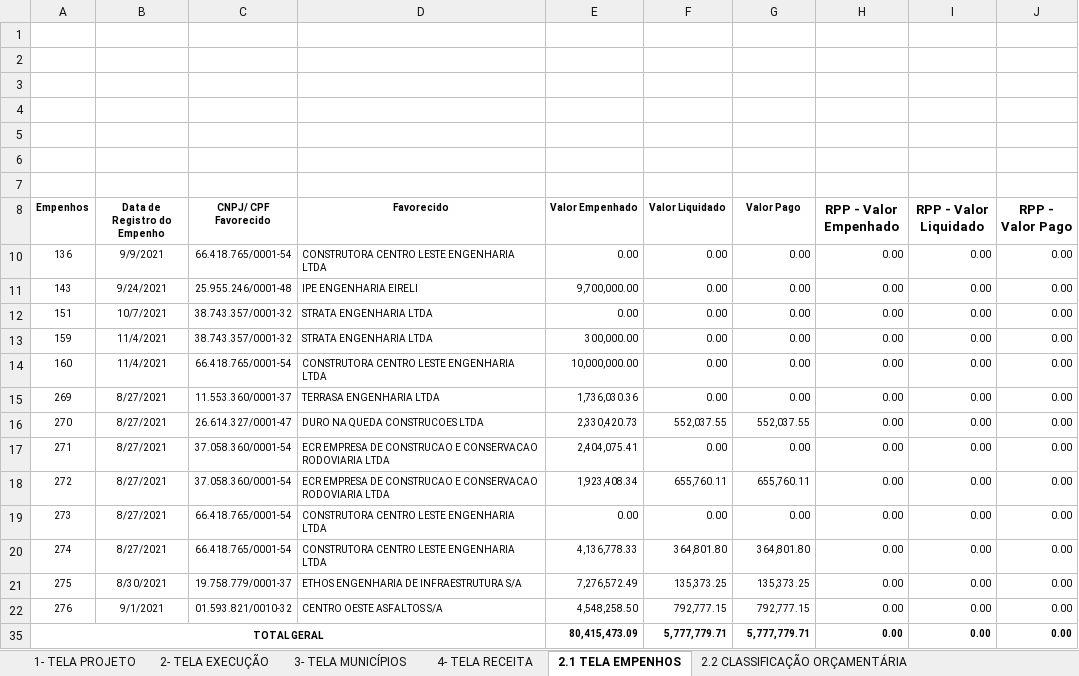
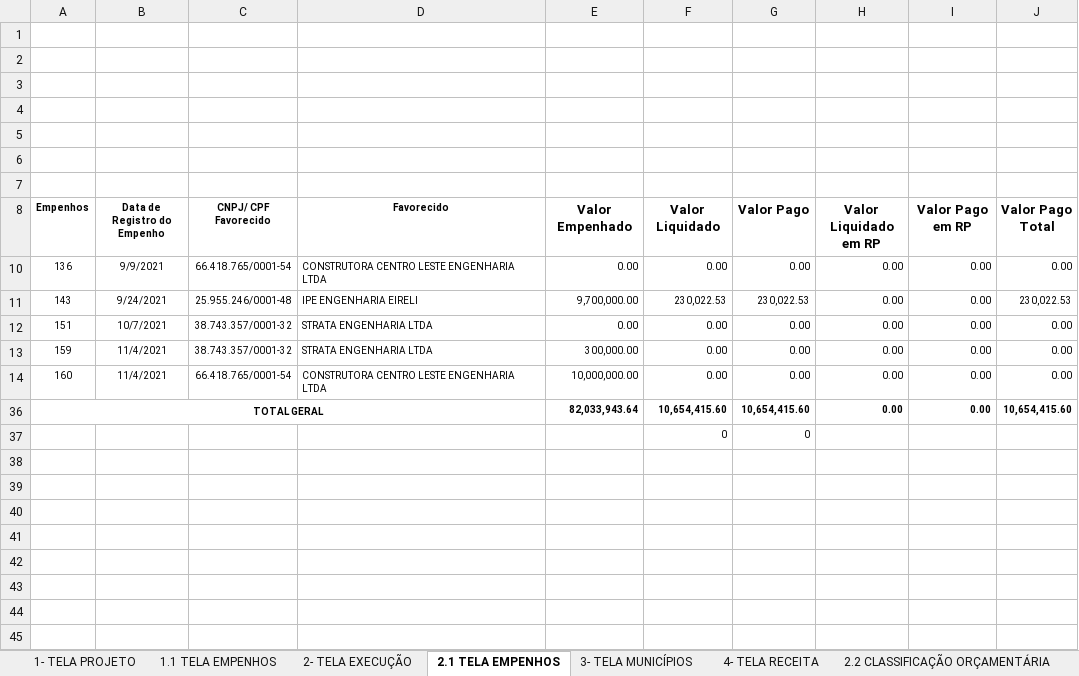
Before and after one commit to transparencia-mg/especificacoes-portal-transparencia, an Excel workbook: espec018_recursos-acordo-judicial-vale/static/template-telas-dados.xlsx, sheet 2.1 TELA EMPENHOS, drawn as a sheet; values as stored, in another font and other column widths than the file's, no borders; charts and pictures not drawn; removed rows and columns are numbered as before the commit, all else as after; the diff names each change by its address in the sheet, - before the commit and + after, or states it on an @@ line.

```diff
--- a/espec018_recursos-acordo-judicial-vale/static/template-telas-dados.xlsx (sheet 2.1 TELA EMPENHOS)
+++ b/espec018_recursos-acordo-judicial-vale/static/template-telas-dados.xlsx (sheet 2.1 TELA EMPENHOS)
+sheet tab: 1.1 TELA EMPENHOS
@@ sheet tab order changed: 1- TELA PROJETO | 1.1 TELA EMPENHOS | 2- TELA EXECUÇÃO | 2.1 TELA EMPENHOS | 3- TELA MUNICÍPIOS | 4- TELA RECEITA | 2.2 CLASSIFICAÇÃO ORÇAMENTÁRIA @@
@@ E8:G8 text size: larger @@
-H8: RPP - Valor Empenhado
+H8: Valor Liquidado em RP
-I8: RPP - Valor Liquidado
+I8: Valor Pago em RP
-J8: RPP - Valor Pago
+J8: Valor Pago Total
-F11 (Valor Liquidado): 0.00
+F11 (Valor Liquidado): 230,022.53
-G11 (Valor Pago): 0.00
+G11 (Valor Pago): 230,022.53
-J11 (Valor Pago Total): 0.00
+J11 (Valor Pago Total): 230,022.53
@@ row 15 hidden: 269 | 8/27/2021 | 11.553.360/0001-37 | TERRASA ENGENHARIA LTDA | 1,736,030.36 | 0.00 | 0.00 | 0.00 | 0.00 | 0.00 @@
-row 16: 270 | 8/27/2021 | 26.614.327/0001-47 | DURO NA QUEDA CONSTRUCOES LTDA | 2,330,420.73 | 552,037.55 | 552,037.55 | 0.00 | 0.00 | 0.00
-row 17: 271 | 8/27/2021 | 37.058.360/0001-54 | ECR EMPRESA DE CONSTRUCAO E CONSERVACAO RODOVIARIA LTDA | 2,404,075.41 | 0.00 | 0.00 | 0.00 | 0.00 | 0.00
-row 18: 272 | 8/27/2021 | 37.058.360/0001-54 | ECR EMPRESA DE CONSTRUCAO E CONSERVACAO RODOVIARIA LTDA | 1,923,408.34 | 655,760.11 | 655,760.11 | 0.00 | 0.00 | 0.00
-row 19: 273 | 8/27/2021 | 66.418.765/0001-54 | CONSTRUTORA CENTRO LESTE ENGENHARIA LTDA | 0.00 | 0.00 | 0.00 | 0.00 | 0.00 | 0.00
-row 20: 274 | 8/27/2021 | 66.418.765/0001-54 | CONSTRUTORA CENTRO LESTE ENGENHARIA LTDA | 4,136,778.33 | 364,801.80 | 364,801.80 | 0.00 | 0.00 | 0.00
-row 21: 275 | 8/30/2021 | 19.758.779/0001-37 | ETHOS ENGENHARIA DE INFRAESTRUTURA S/A | 7,276,572.49 | 135,373.25 | 135,373.25 | 0.00 | 0.00 | 0.00
-row 22: 276 | 9/1/2021 | 01.593.821/0010-32 | CENTRO OESTE ASFALTOS S/A | 4,548,258.50 | 792,777.15 | 792,777.15 | 0.00 | 0.00 | 0.00
-E36 (Valor Empenhado): 80,415,473.09
+E36 (Valor Empenhado): 82,033,943.64
-F36 (Valor Liquidado): 5,777,779.71
+F36 (Valor Liquidado): 10,654,415.60
-G36 (Valor Pago): 5,777,779.71
+G36 (Valor Pago): 10,654,415.60
-J36 (Valor Pago Total): 0.00
+J36 (Valor Pago Total): 10,654,415.60
+row 37:  |  |  |  |  | 0 | 0
```
Also changed, not shown: sheet 2- TELA EXECUÇÃO, sheet 1- TELA PROJETO, formulas that keep their value, hidden cells, charts or pictures.
